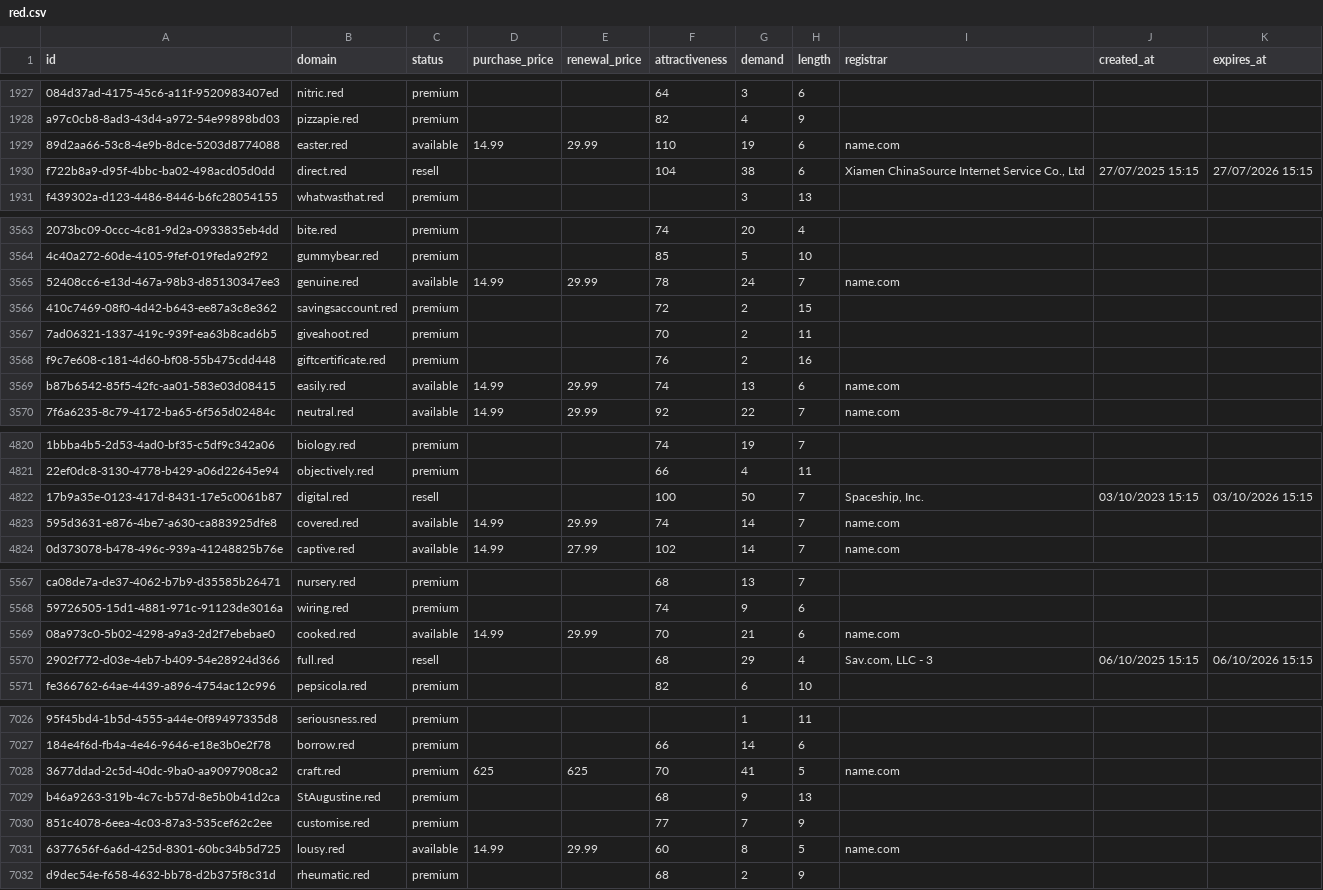
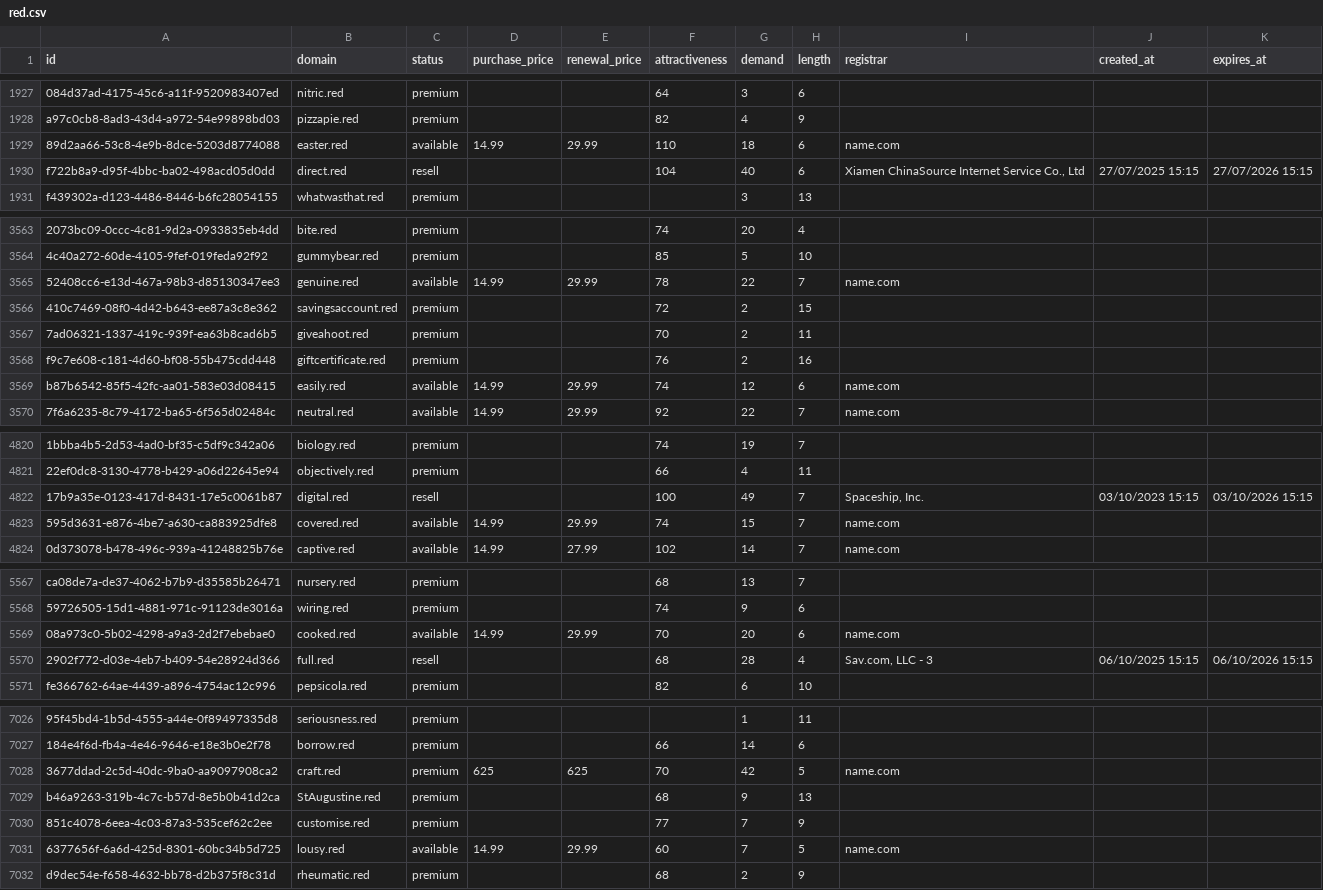
Before and after one commit to UniqueDomains/red-oneword-domains, a CSV file: red.csv, drawn as a sheet; only a part is shown, gaps mark what is left out; the diff covers the shown part only; the diff names each change by its address in the sheet, - before the commit and + after, or states it on an @@ line.

Commit message:
Domains update

```diff
--- a/red.csv
+++ b/red.csv
-G1929 (demand): 19
+G1929 (demand): 18
-G1930 (demand): 38
+G1930 (demand): 40
-G3565 (demand): 24
+G3565 (demand): 22
-G3569 (demand): 13
+G3569 (demand): 12
-G4822 (demand): 50
+G4822 (demand): 49
-G4823 (demand): 14
+G4823 (demand): 15
-G5569 (demand): 21
+G5569 (demand): 20
-G5570 (demand): 29
+G5570 (demand): 28
-G7028 (demand): 41
+G7028 (demand): 42
-G7031 (demand): 8
+G7031 (demand): 7
```
Also changed, not shown: 72 edited cells elsewhere in this file, 2 other files.
